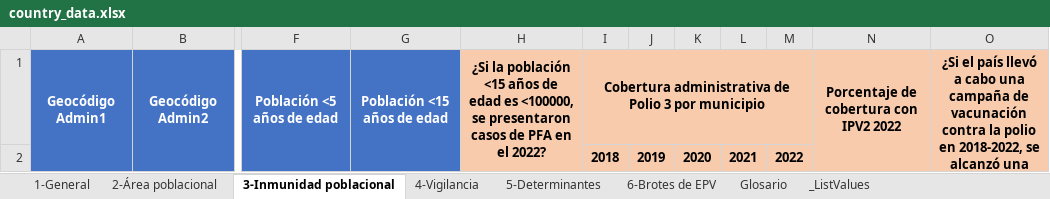
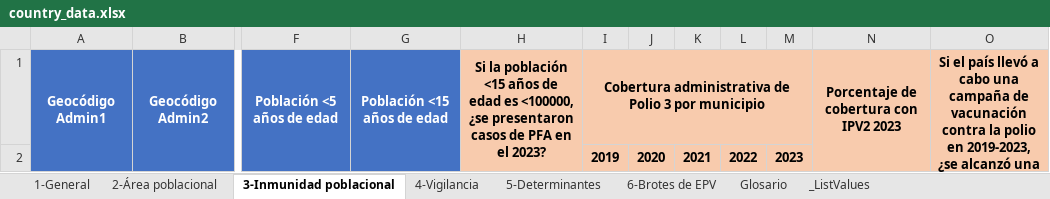
Before and after one commit to Oliversinn/polio-risk, an Excel workbook: template/SPA/country_data.xlsx, sheet 3-Inmunidad poblacional, drawn as a sheet; only a part is shown, gaps mark what is left out; values as stored, in another font and other column widths than the file's, no borders; removed rows and columns are numbered as before the commit, all else as after; the diff names each change by its address in the sheet, - before the commit and + after, or states it on an @@ line.

```diff
--- a/template/SPA/country_data.xlsx (sheet 3-Inmunidad poblacional)
+++ b/template/SPA/country_data.xlsx (sheet 3-Inmunidad poblacional)
-column I, rows 1-2: Cobertura administrativa de Polio 3 por municipio | 2018
+column M, row 2: 2023
-H1: ¿Si la población <15 años de edad es <100000, se presentaron casos de PFA en el 2022?
+H1: Si la población <15 años de edad es <100000, ¿se presentaron casos de PFA en el 2023?
-I1: (empty)
+I1: Cobertura administrativa de Polio 3 por municipio
+I1:M1 merged
-N1: Porcentaje de cobertura con IPV2 2022
+N1: Porcentaje de cobertura con IPV2 2023
-O1: ¿Si el país llevó a cabo una campaña de vacunación contra la polio en 2018-2022, se alcanzó una…
+O1: Si el país llevó a cabo una campaña de vacunación contra la polio en 2019-2023, ¿se alcanzó una…
```
Also changed, not shown: sheet Glosario, sheet 4-Vigilancia, sheet 1-General, sheet 6-Brotes de EPV, sheet 5-Determinantes, 2 other files.
